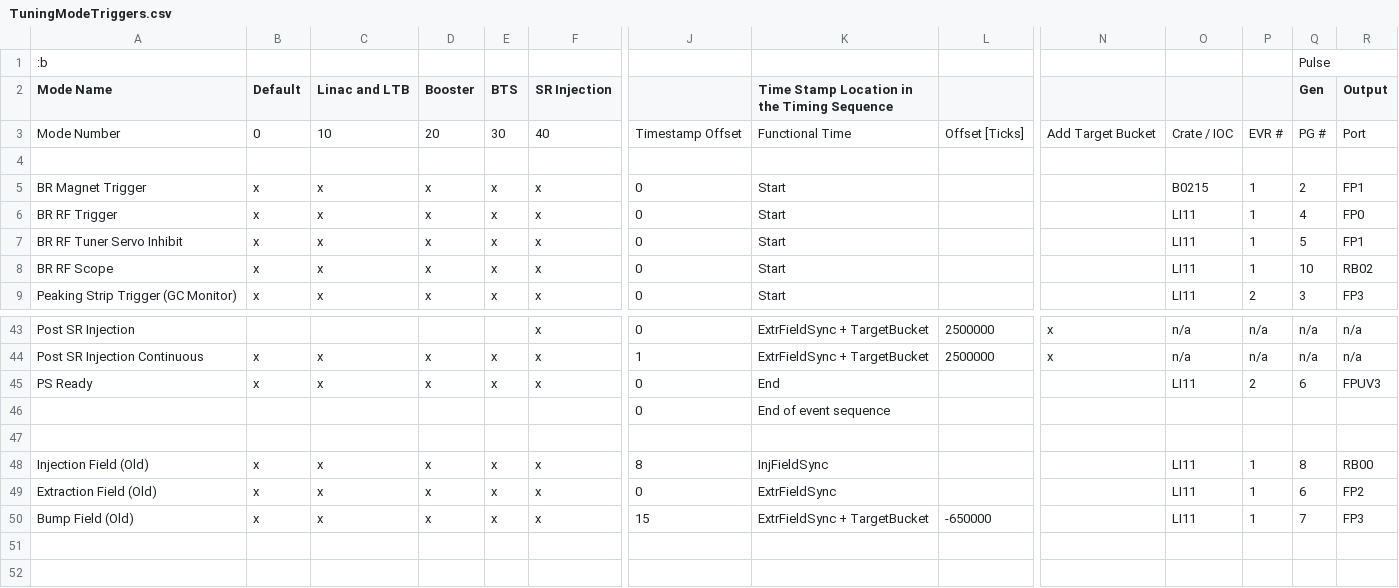
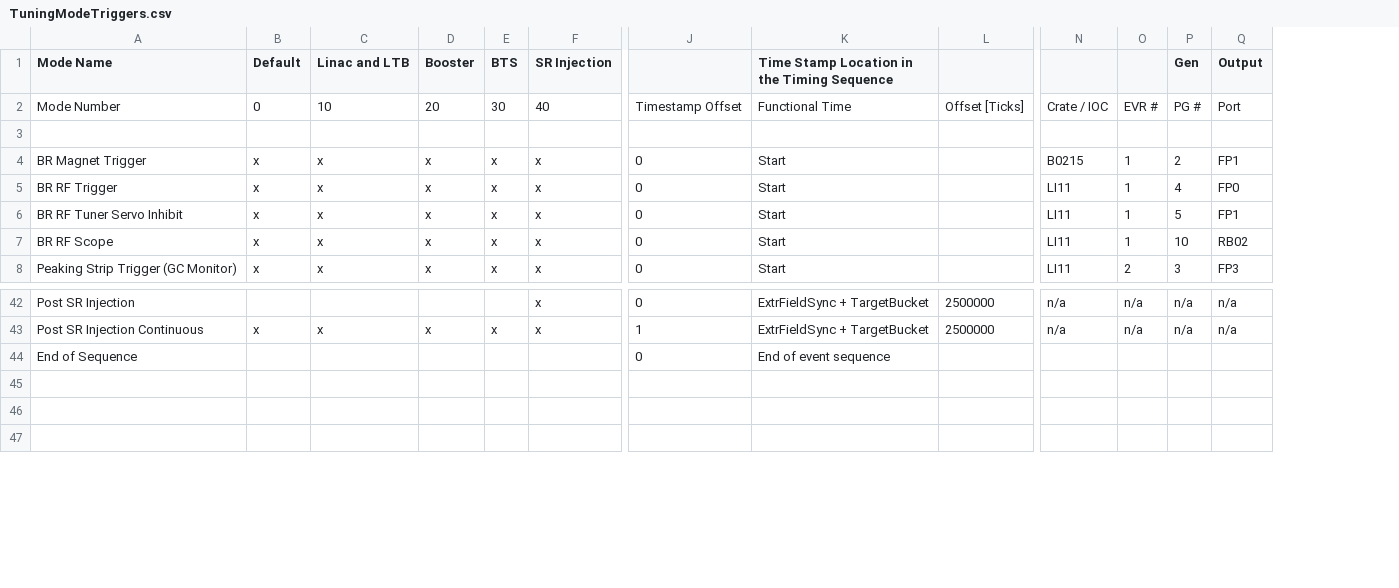
Before and after one commit to BerkeleyLab/siocDualTiming, a CSV file: timingApp/src/TuningModeTriggers.csv, drawn as a sheet; only a part is shown, gaps mark what is left out; removed rows and columns are numbered as before the commit, all else as after; rows hold the shown columns only; the diff names each change by its address in the sheet, - before the commit and + after, or states it on an @@ line.

Commit message:
Track spreadsheet changes.

```diff
--- a/timingApp/src/TuningModeTriggers.csv
+++ b/timingApp/src/TuningModeTriggers.csv
-column N, row 3: Add Target Bucket; rows 43-44: x | x
-row 1: :b |  |  |  |  |  |  |  |  |  |  |  | Pulse
-row 45: PS Ready | x | x | x | x | x | 0 | End |  |  | LI11 | 2 | 6 | FPUV3
-A44 (Mode Name): (empty)
+A44 (Mode Name): End of Sequence
-row 48: Injection Field (Old) | x | x | x | x | x | 8 | InjFieldSync |  |  | LI11 | 1 | 8 | RB00
-row 49: Extraction Field (Old) | x | x | x | x | x | 0 | ExtrFieldSync |  |  | LI11 | 1 | 6 | FP2
-row 50: Bump Field (Old) | x | x | x | x | x | 15 | ExtrFieldSync + TargetBucket | -650000 |  | LI11 | 1 | 7 | FP3
```
